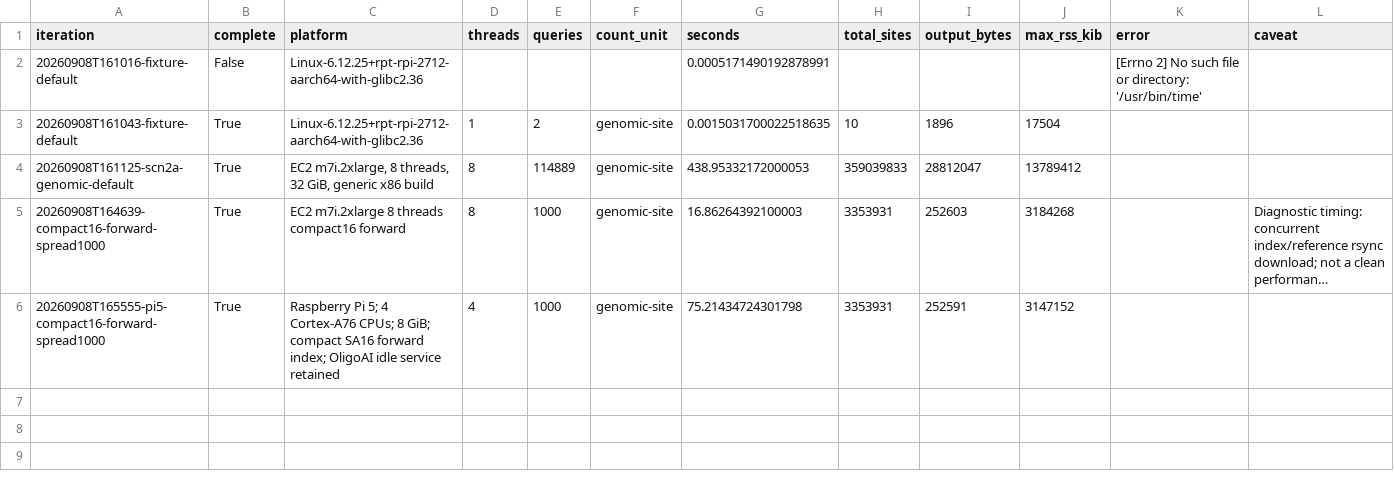
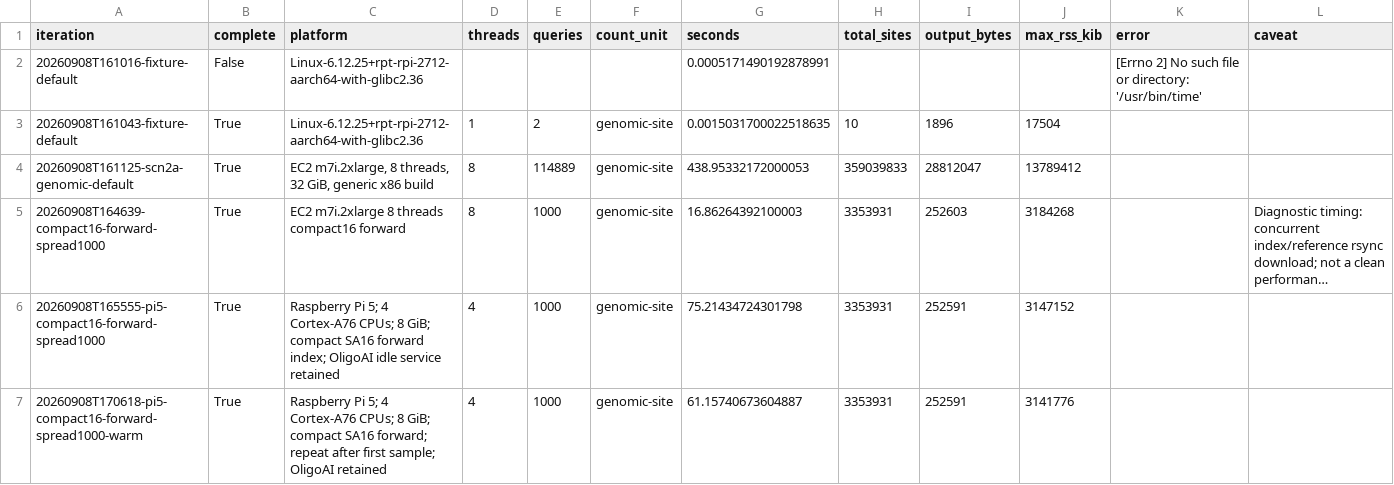
Before and after one commit to barneyhill/ooff, a CSV file: benchmarks/summary/iterations.csv, drawn as a sheet; long unchanged cells end in …; the diff names each change by its address in the sheet, - before the commit and + after, or states it on an @@ line.

Commit message:
Fix x86 release lint and document verified compact-index memory

```diff
--- a/benchmarks/summary/iterations.csv
+++ b/benchmarks/summary/iterations.csv
+row 7: 20260908T170618-pi5-compact16-forward-spread1000-warm | True | Raspberry Pi 5; 4 Cortex-A76 CPUs; 8 GiB; compact SA16 forward; repeat after first sample; OligoAI retained | 4 | 1000 | genomic-site | 61.15740673604887 | 3353931 | 252591 | 3141776
```
Also changed, not shown: 11 other files.
